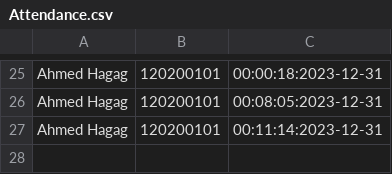
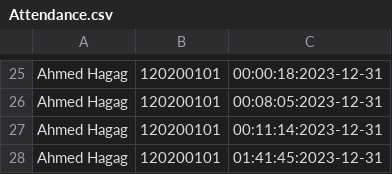
Before and after one commit to Ahmed1Mousa/Attendo, a CSV file: Attendance.csv, drawn as a sheet; only a part is shown, gaps mark what is left out.

Commit message:
new repo

```diff
--- a/Attendance.csv
+++ b/Attendance.csv
@@ -27 +27,2 @@ Ahmed Hagag,120200101,00:08:05:2023-12-31
 Ahmed Hagag,120200101,00:11:14:2023-12-31
+Ahmed Hagag,120200101,01:41:45:2023-12-31
```
